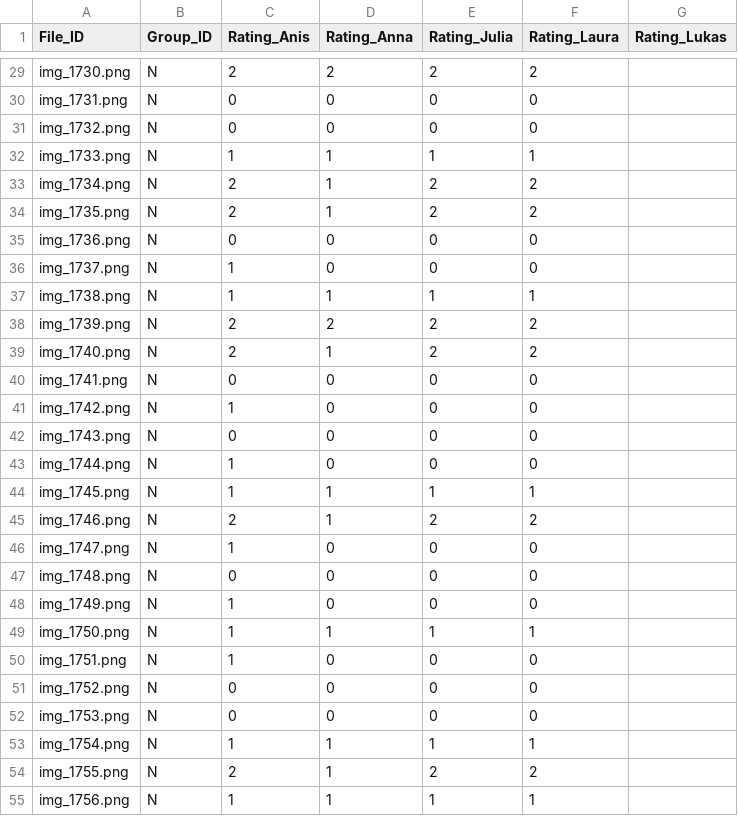
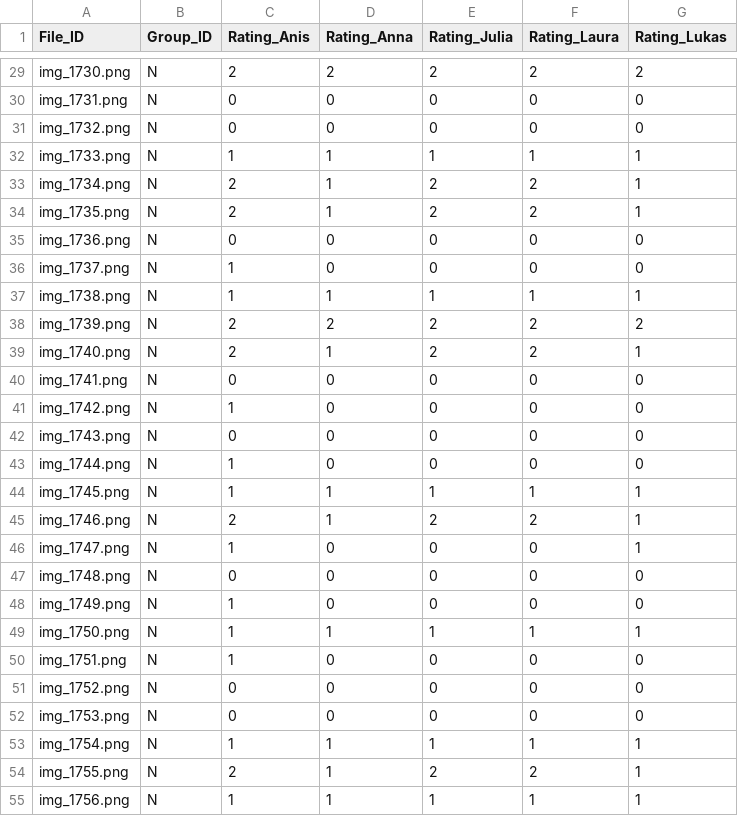
Before and after one commit to SAKULAK/2025-FYP-groupN, a CSV file: result/result.csv, drawn as a sheet; only a part is shown, gaps mark what is left out; the diff covers the shown part only; the diff names each change by its address in the sheet, - before the commit and + after, or states it on an @@ line.

```diff
--- a/result/result.csv
+++ b/result/result.csv
-G29 (Rating_Lukas): (empty)
+G29 (Rating_Lukas): 2
-G30:G31 (Rating_Lukas): (empty)
+G30:G31 (Rating_Lukas): 0
-G32:G34 (Rating_Lukas): (empty)
+G32:G34 (Rating_Lukas): 1
-G35:G36 (Rating_Lukas): (empty)
+G35:G36 (Rating_Lukas): 0
-G37 (Rating_Lukas): (empty)
+G37 (Rating_Lukas): 1
-G38 (Rating_Lukas): (empty)
+G38 (Rating_Lukas): 2
-G39 (Rating_Lukas): (empty)
+G39 (Rating_Lukas): 1
-G40:G43 (Rating_Lukas): (empty)
+G40:G43 (Rating_Lukas): 0
-G44:G46 (Rating_Lukas): (empty)
+G44:G46 (Rating_Lukas): 1
-G47:G48 (Rating_Lukas): (empty)
+G47:G48 (Rating_Lukas): 0
-G49 (Rating_Lukas): (empty)
+G49 (Rating_Lukas): 1
-G50:G52 (Rating_Lukas): (empty)
+G50:G52 (Rating_Lukas): 0
-G53:G55 (Rating_Lukas): (empty)
+G53:G55 (Rating_Lukas): 1
```
Also changed, not shown: 79 edited cells elsewhere in this file.
